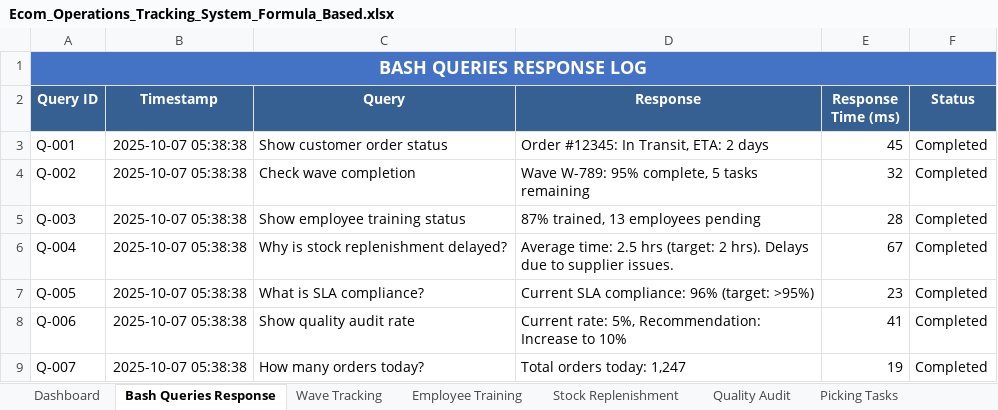
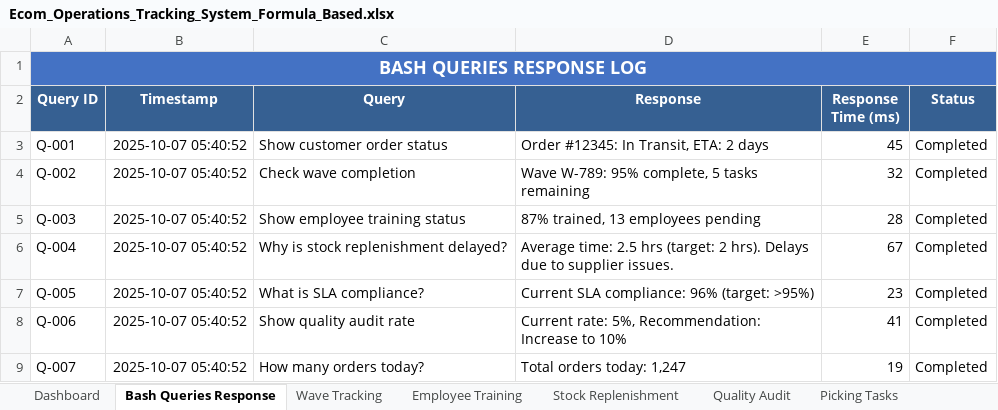
Before and after one commit to peetee09/Ecom-Investigation, an Excel workbook: Ecom_Operations_Tracking_System_Formula_Based.xlsx, sheet Bash Queries Response, drawn as a sheet; values as stored, in another font and other column widths than the file's, no borders; the diff names each change by its address in the sheet, - before the commit and + after, or states it on an @@ line.

```diff
--- a/Ecom_Operations_Tracking_System_Formula_Based.xlsx (sheet Bash Queries Response)
+++ b/Ecom_Operations_Tracking_System_Formula_Based.xlsx (sheet Bash Queries Response)
-B3:B9 (Timestamp): 2025-10-07 05:38:38
+B3:B9 (Timestamp): 2025-10-07 05:40:52
```
Also changed, not shown: sheet Wave Tracking, sheet Picking Tasks, sheet Stock Replenishment, sheet Employee Performance, sheet Quality Audit, sheet System Errors, 1 more sheet, 1 other file.
